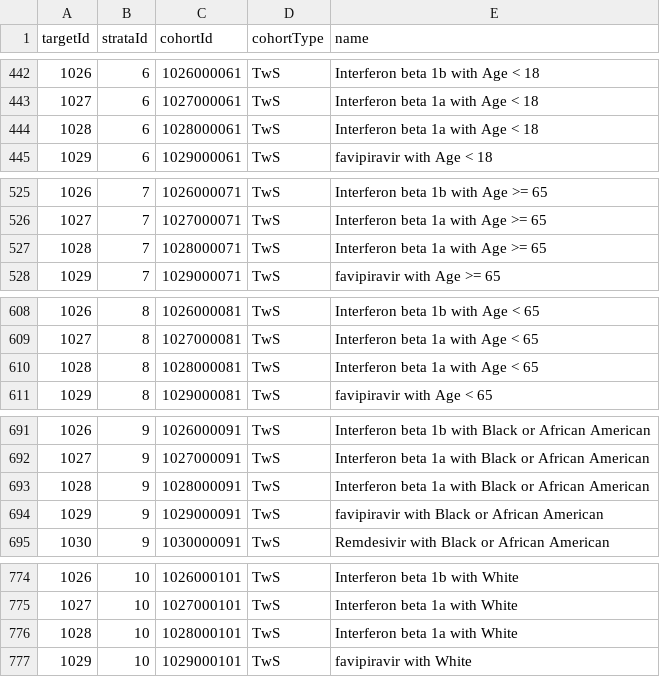
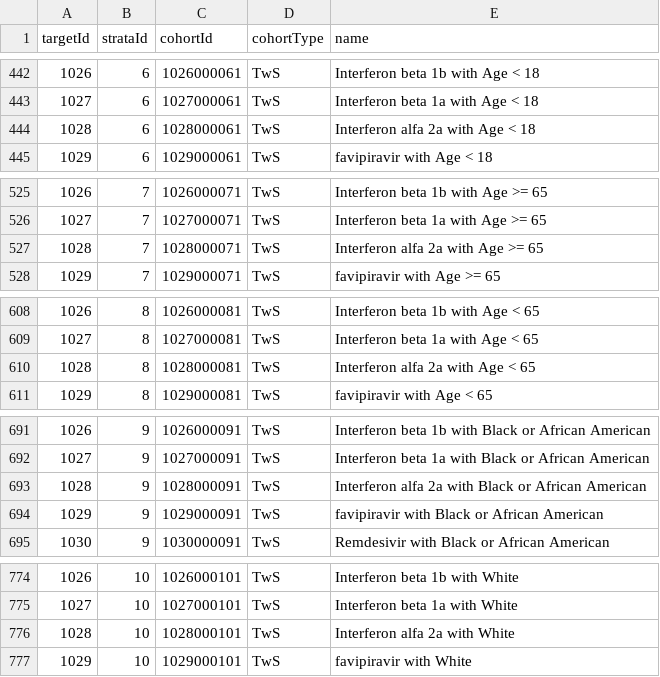
Before and after one commit to anthonysena/SkeletonCharybdis, a CSV file: inst/settings/targetStrataXref.csv, drawn as a sheet; only a part is shown, gaps mark what is left out; the diff covers the shown part only.

```diff
--- a/inst/settings/targetStrataXref.csv
+++ b/inst/settings/targetStrataXref.csv
@@ -443,3 +443,3 @@ targetId,strataId,cohortId,cohortType,name
 1027,6,1027000061,TwS,Interferon beta 1a with Age < 18
-1028,6,1028000061,TwS,Interferon beta 1a with Age < 18
+1028,6,1028000061,TwS,Interferon alfa 2a with Age < 18
 1029,6,1029000061,TwS,favipiravir with Age < 18
@@ -526,3 +526,3 @@ targetId,strataId,cohortId,cohortType,name
 1027,7,1027000071,TwS,Interferon beta 1a with Age >= 65
-1028,7,1028000071,TwS,Interferon beta 1a with Age >= 65
+1028,7,1028000071,TwS,Interferon alfa 2a with Age >= 65
 1029,7,1029000071,TwS,favipiravir with Age >= 65
@@ -609,3 +609,3 @@ targetId,strataId,cohortId,cohortType,name
 1027,8,1027000081,TwS,Interferon beta 1a with Age < 65
-1028,8,1028000081,TwS,Interferon beta 1a with Age < 65
+1028,8,1028000081,TwS,Interferon alfa 2a with Age < 65
 1029,8,1029000081,TwS,favipiravir with Age < 65
@@ -692,3 +692,3 @@ targetId,strataId,cohortId,cohortType,name
 1027,9,1027000091,TwS,Interferon beta 1a with Black or African American
-1028,9,1028000091,TwS,Interferon beta 1a with Black or African American
+1028,9,1028000091,TwS,Interferon alfa 2a with Black or African American
 1029,9,1029000091,TwS,favipiravir with Black or African American
@@ -775,3 +775,3 @@ targetId,strataId,cohortId,cohortType,name
 1027,10,1027000101,TwS,Interferon beta 1a with White
-1028,10,1028000101,TwS,Interferon beta 1a with White
+1028,10,1028000101,TwS,Interferon alfa 2a with White
 1029,10,1029000101,TwS,favipiravir with White
```
Also changed, not shown: 23 edited cells elsewhere in this file, inst/settings/CohortsToCreateTarget.csv, inst/shiny/CharybdisResultsExplorer/cohortXref.csv, 2 other files.
